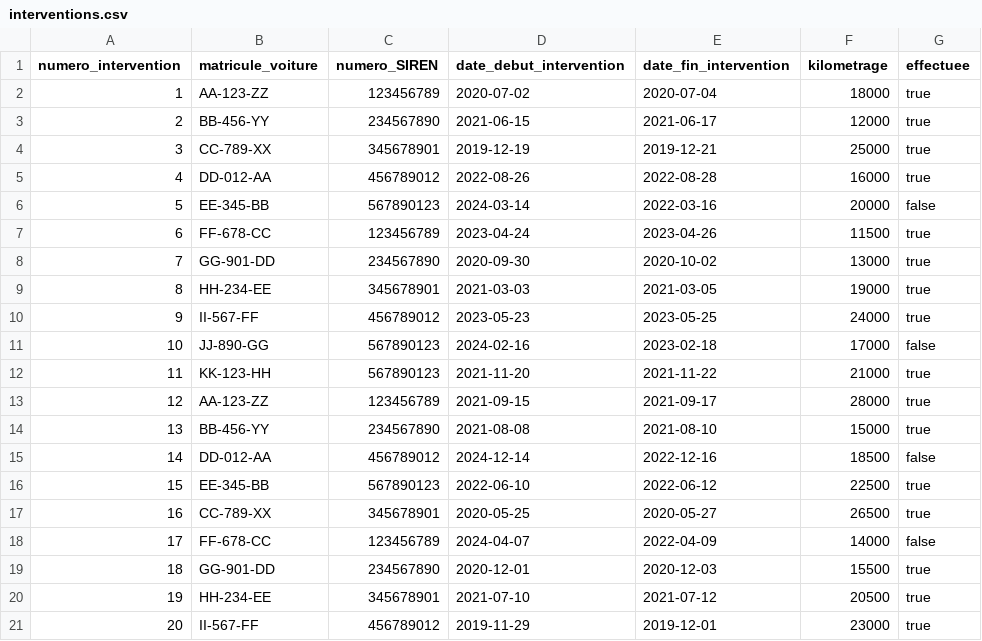
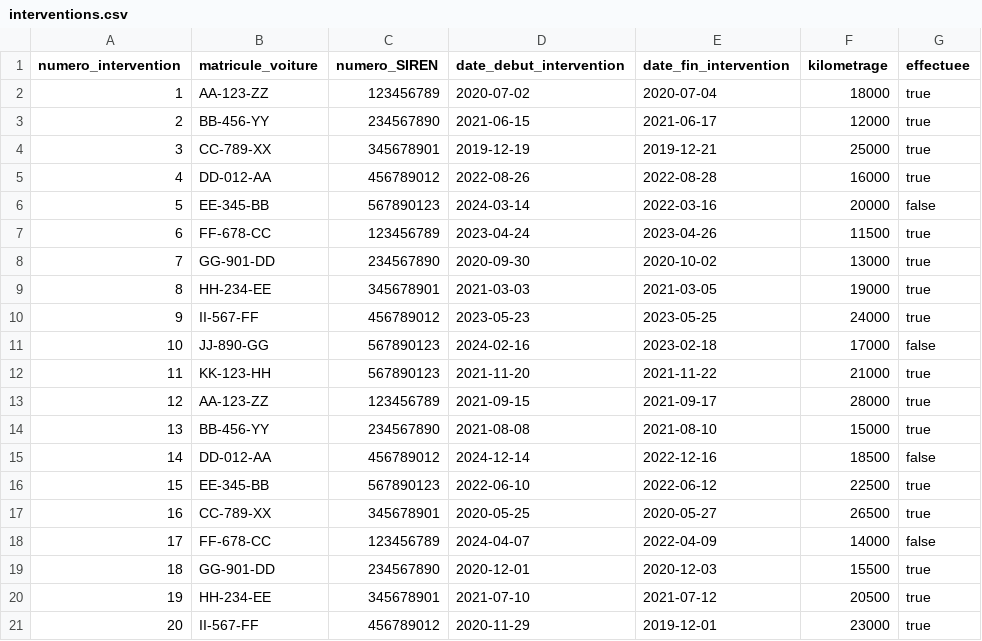
Before and after one commit to Z3ZEL/sgbd-2023, a CSV file: data/interventions.csv, drawn as a sheet.

```diff
--- a/data/interventions.csv
+++ b/data/interventions.csv
@@ -20,2 +20,2 @@ numero_intervention,matricule_voiture,numero_SIREN,date_debut_intervention,date_
 19,HH-234-EE,345678901,2021-07-10,2021-07-12,20500,true
-20,II-567-FF,456789012,2019-11-29,2019-12-01,23000,true
+20,II-567-FF,456789012,2020-11-29,2019-12-01,23000,true
```
Also changed, not shown: 4 other files.
